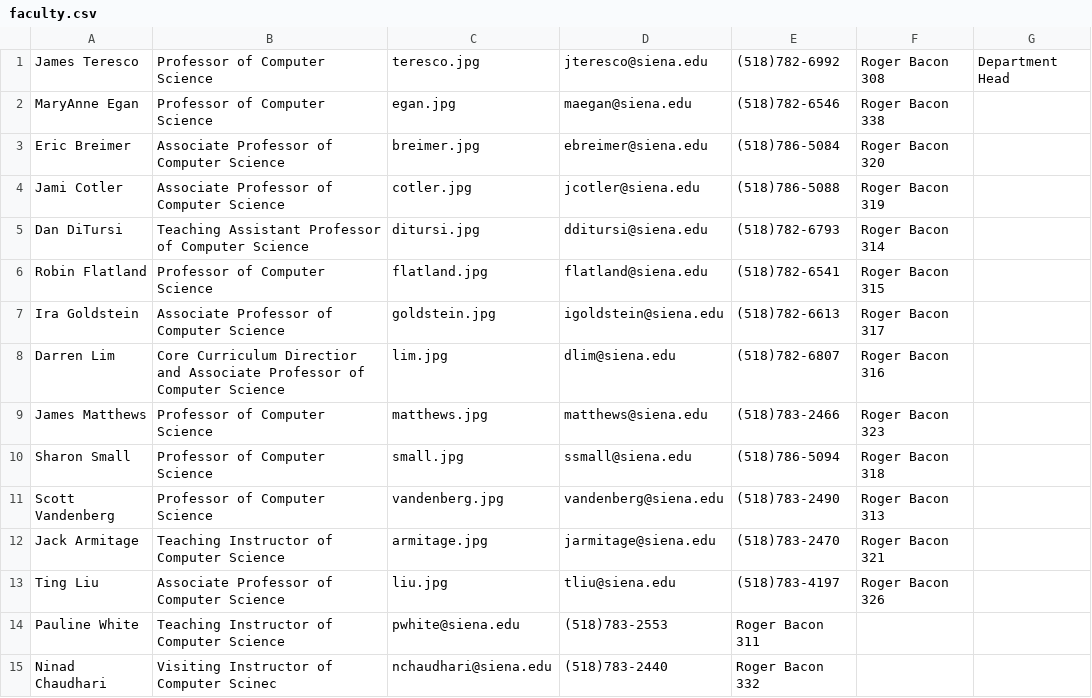
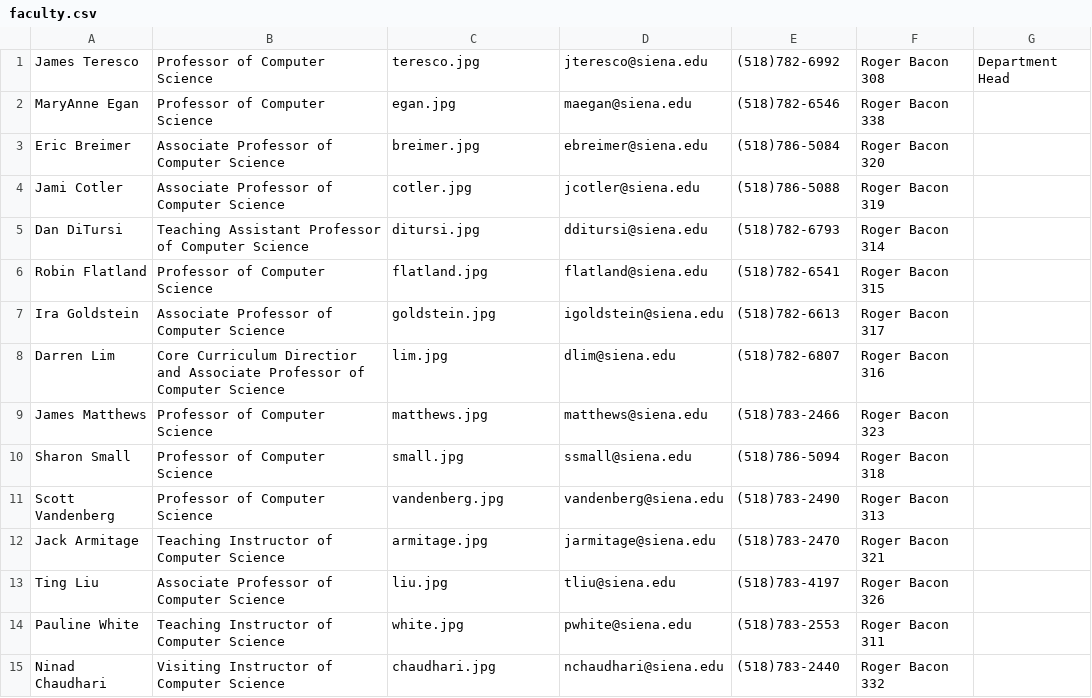
Before and after one commit to Spencer606/RB-Touchscreen, a CSV file: public_html/faculty.csv, drawn as a sheet.

Commit message:
Added pictures for more faculty

```diff
--- a/public_html/faculty.csv
+++ b/public_html/faculty.csv
@@ -13,3 +13,3 @@ Jack Armitage,Teaching Instructor of Computer Science,armitage.jpg,jarmitage@sie
 Ting Liu,Associate Professor of Computer Science,liu.jpg,tliu@siena.edu,(518)783-4197, Roger Bacon 326
-Pauline White,Teaching Instructor of Computer Science,pwhite@siena.edu, (518)783-2553, Roger Bacon 311
-Ninad Chaudhari, Visiting Instructor of Computer Scinec, nchaudhari@siena.edu, (518)783-2440, Roger Bacon 332
+Pauline White,Teaching Instructor of Computer Science,white.jpg,pwhite@siena.edu, (518)783-2553, Roger Bacon 311
+Ninad Chaudhari, Visiting Instructor of Computer Science,chaudhari.jpg,nchaudhari@siena.edu, (518)783-2440, Roger Bacon 332
```
Also changed, not shown: 3 other files.
